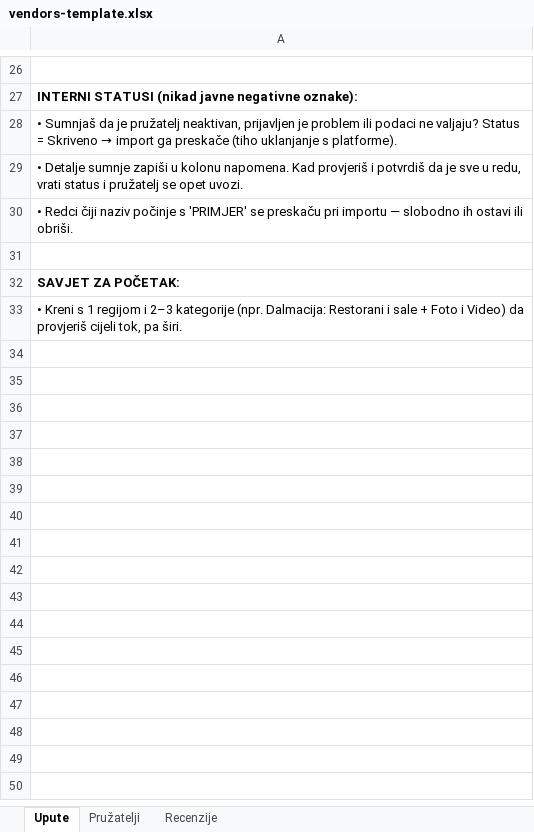
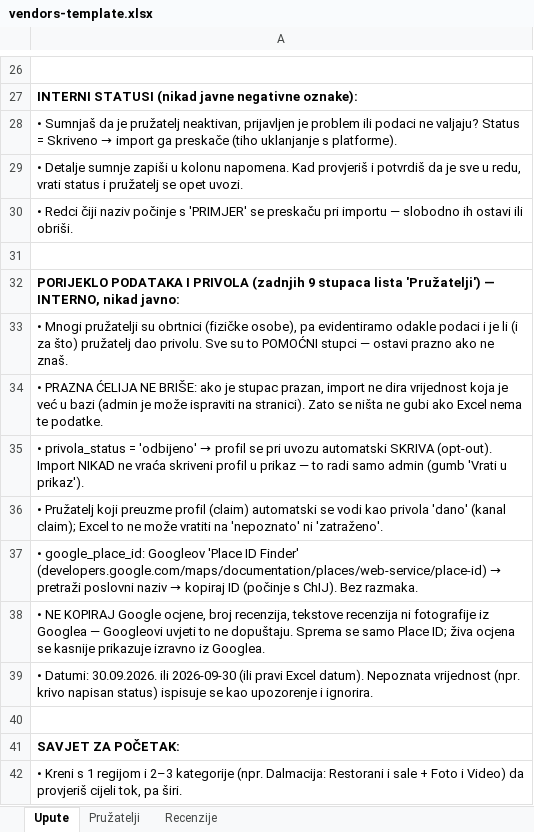
Before and after one commit to MandriloST/WediPlan2, an Excel workbook: data/vendors-template.xlsx, sheet Upute, drawn as a sheet; only a part is shown, gaps mark what is left out; values as stored, in another font and other column widths than the file's, no borders; the diff names each change by its address in the sheet, - before the commit and + after, or states it on an @@ line.

```diff
--- a/data/vendors-template.xlsx (sheet Upute)
+++ b/data/vendors-template.xlsx (sheet Upute)
+row 32: PORIJEKLO PODATAKA I PRIVOLA (zadnjih 9 stupaca lista 'Pružatelji') — INTERNO, nikad javno:
+row 33: • Mnogi pružatelji su obrtnici (fizičke osobe), pa evidentiramo odakle podaci i je li (i za što) pružatelj dao privolu. Sve su to POMOĆNI stupci — ostavi prazno ako ne znaš.
+row 34: • PRAZNA ĆELIJA NE BRIŠE: ako je stupac prazan, import ne dira vrijednost koja je već u bazi (admin je može ispraviti na stranici). Zato se ništa ne gubi ako Excel nema te podatke.
+row 35: • privola_status = 'odbijeno' → profil se pri uvozu automatski SKRIVA (opt-out). Import NIKAD ne vraća skriveni profil u prikaz — to radi samo admin (gumb 'Vrati u prikaz').
+row 36: • Pružatelj koji preuzme profil (claim) automatski se vodi kao privola 'dano' (kanal claim); Excel to ne može vratiti na 'nepoznato' ni 'zatraženo'.
+row 37: • google_place_id: Googleov 'Place ID Finder' (developers.google.com/maps/documentation/places/web-service/place-id) → pretraži poslovni naziv → kopiraj ID (počinje s ChIJ). Bez razmaka.
+row 38: • NE KOPIRAJ Google ocjene, broj recenzija, tekstove recenzija ni fotografije iz Googlea — Googleovi uvjeti to ne dopuštaju. Sprema se samo Place ID; živa ocjena se kasnije prikazuje izravno iz Googlea.
+row 39: • Datumi: 30.09.2026. ili 2026-09-30 (ili pravi Excel datum). Nepoznata vrijednost (npr. krivo napisan status) ispisuje se kao upozorenje i ignorira.
+row 40: (empty)
```
Also changed, not shown: sheet Pružatelji, 21 other files.
